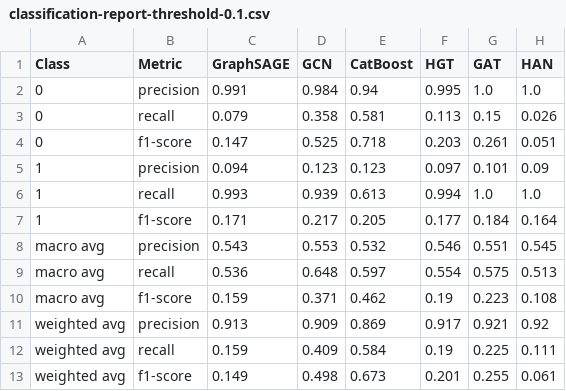
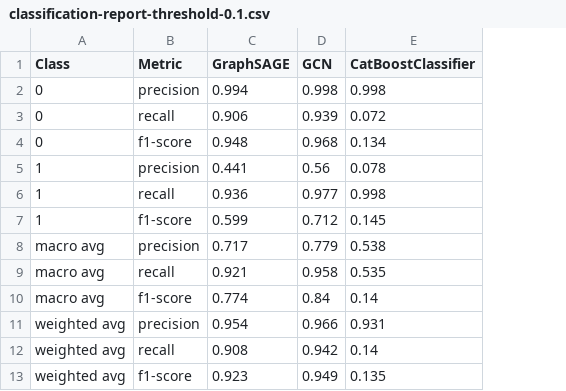
Before and after one commit to domvwt/msc-thesis, a CSV file: reports/classification-report-threshold-0.1.csv, drawn as a sheet; removed rows and columns are numbered as before the commit, all else as after; the diff names each change by its address in the sheet, - before the commit and + after, or states it on an @@ line.

```diff
--- a/reports/classification-report-threshold-0.1.csv
+++ b/reports/classification-report-threshold-0.1.csv
-column E (CatBoost), rows 2-13: 0.94 | 0.581 | 0.718 | 0.123 | 0.613 | 0.205 | 0.532 | 0.597 | 0.462 | 0.869 | 0.584 | 0.673
-column F (HGT), rows 2-13: 0.995 | 0.113 | 0.203 | 0.097 | 0.994 | 0.177 | 0.546 | 0.554 | 0.19 | 0.917 | 0.19 | 0.201
-column G (GAT), rows 2-13: 1.0 | 0.15 | 0.261 | 0.101 | 1.0 | 0.184 | 0.551 | 0.575 | 0.223 | 0.921 | 0.225 | 0.255
-column H (HAN), rows 2-13: 1.0 | 0.026 | 0.051 | 0.09 | 1.0 | 0.164 | 0.545 | 0.513 | 0.108 | 0.92 | 0.111 | 0.061
+column E (CatBoostClassifier), rows 2-13: 0.998 | 0.072 | 0.134 | 0.078 | 0.998 | 0.145 | 0.538 | 0.535 | 0.14 | 0.931 | 0.14 | 0.135
-C2 (GraphSAGE): 0.991
+C2 (GraphSAGE): 0.994
-D2 (GCN): 0.984
+D2 (GCN): 0.998
-C3 (GraphSAGE): 0.079
+C3 (GraphSAGE): 0.906
-D3 (GCN): 0.358
+D3 (GCN): 0.939
-C4 (GraphSAGE): 0.147
+C4 (GraphSAGE): 0.948
-D4 (GCN): 0.525
+D4 (GCN): 0.968
-C5 (GraphSAGE): 0.094
+C5 (GraphSAGE): 0.441
-D5 (GCN): 0.123
+D5 (GCN): 0.56
-C6 (GraphSAGE): 0.993
+C6 (GraphSAGE): 0.936
-D6 (GCN): 0.939
+D6 (GCN): 0.977
-C7 (GraphSAGE): 0.171
+C7 (GraphSAGE): 0.599
-D7 (GCN): 0.217
+D7 (GCN): 0.712
-C8 (GraphSAGE): 0.543
+C8 (GraphSAGE): 0.717
-D8 (GCN): 0.553
+D8 (GCN): 0.779
-C9 (GraphSAGE): 0.536
+C9 (GraphSAGE): 0.921
-D9 (GCN): 0.648
+D9 (GCN): 0.958
-C10 (GraphSAGE): 0.159
+C10 (GraphSAGE): 0.774
-D10 (GCN): 0.371
+D10 (GCN): 0.84
-C11 (GraphSAGE): 0.913
+C11 (GraphSAGE): 0.954
-D11 (GCN): 0.909
+D11 (GCN): 0.966
-C12 (GraphSAGE): 0.159
+C12 (GraphSAGE): 0.908
-D12 (GCN): 0.409
+D12 (GCN): 0.942
-C13 (GraphSAGE): 0.149
+C13 (GraphSAGE): 0.923
-D13 (GCN): 0.498
+D13 (GCN): 0.949
```
Also changed, not shown: reports/classification-report-threshold-0.01.csv, reports/classification-report-threshold-0.05.csv, 26 other files.
